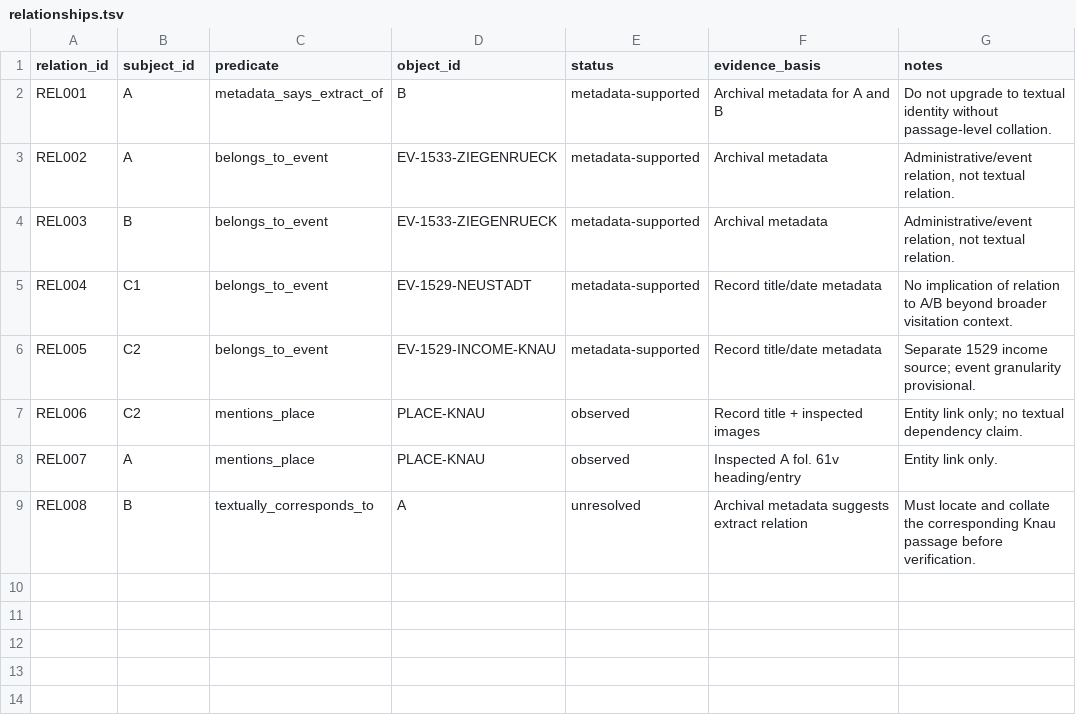
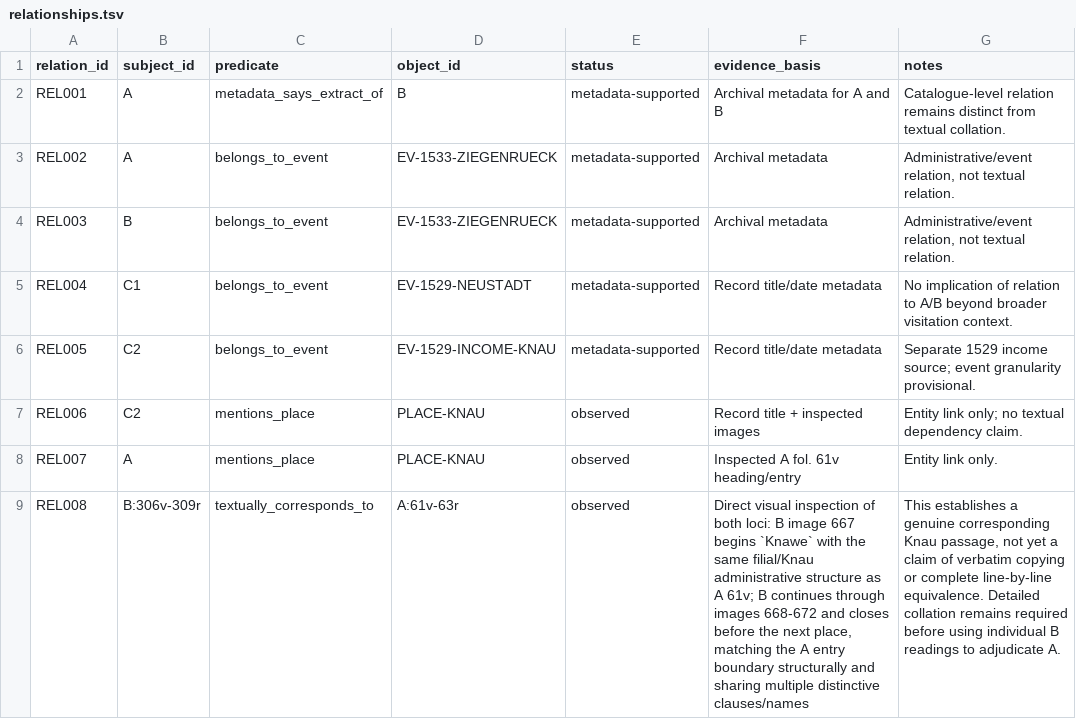
Before and after one commit to esany/paleo-type, a TSV file: corpus/relationships.tsv, drawn as a sheet.

Commit message:
Verify A-B Knau textual correspondence

```diff
--- a/corpus/relationships.tsv
+++ b/corpus/relationships.tsv
@@ -1,3 +1,3 @@
 relation_id	subject_id	predicate	object_id	status	evidence_basis	notes
-REL001	A	metadata_says_extract_of	B	metadata-supported	Archival metadata for A and B	Do not upgrade to textual identity without passage-level collation.
+REL001	A	metadata_says_extract_of	B	metadata-supported	Archival metadata for A and B	Catalogue-level relation remains distinct from textual collation.
 REL002	A	belongs_to_event	EV-1533-ZIEGENRUECK	metadata-supported	Archival metadata	Administrative/event relation, not textual relation.
@@ -8,2 +8,2 @@ REL006	C2	mentions_place	PLACE-KNAU	observed	Record title + inspected images	Ent
 REL007	A	mentions_place	PLACE-KNAU	observed	Inspected A fol. 61v heading/entry	Entity link only.
-REL008	B	textually_corresponds_to	A	unresolved	Archival metadata suggests extract relation	Must locate and collate the corresponding Knau passage before verification.
+REL008	B:306v-309r	textually_corresponds_to	A:61v-63r	observed	Direct visual inspection of both loci: B image 667 begins `Knawe` with the same filial/Knau administrative structure as A 61v; B continues through images 668-672 and closes before the next place, matching the A entry boundary structurally and sharing multiple distinctive clauses/names	This establishes a genuine corresponding Knau passage, not yet a claim of verbatim copying or complete line-by-line equivalence. Detailed collation remains required before using individual B readings to adjudicate A.
```
